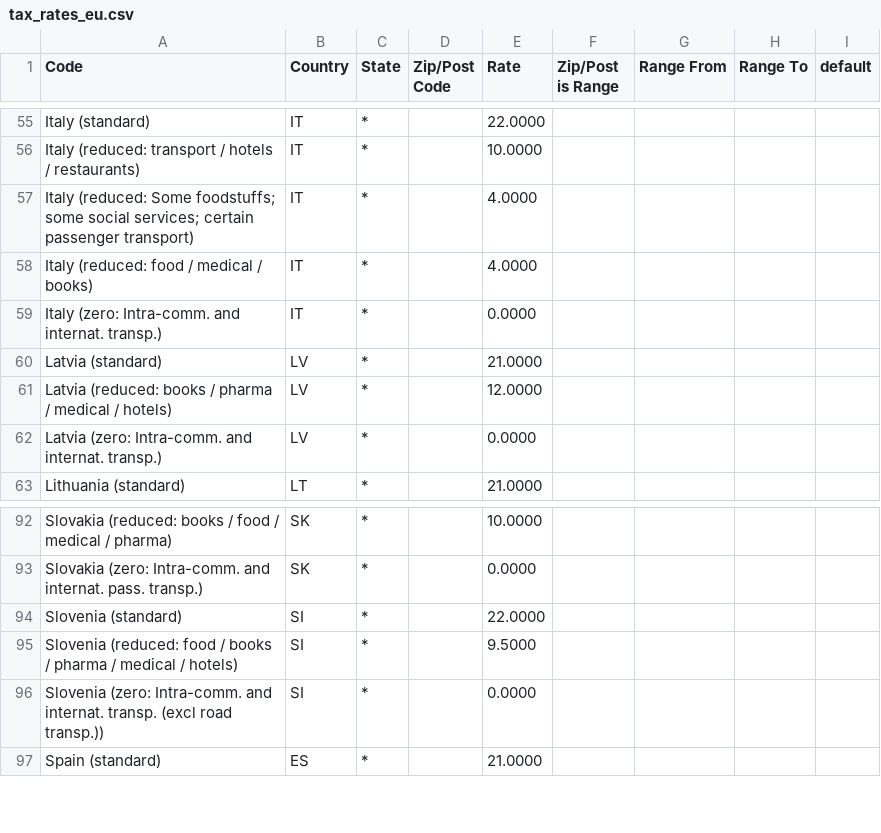
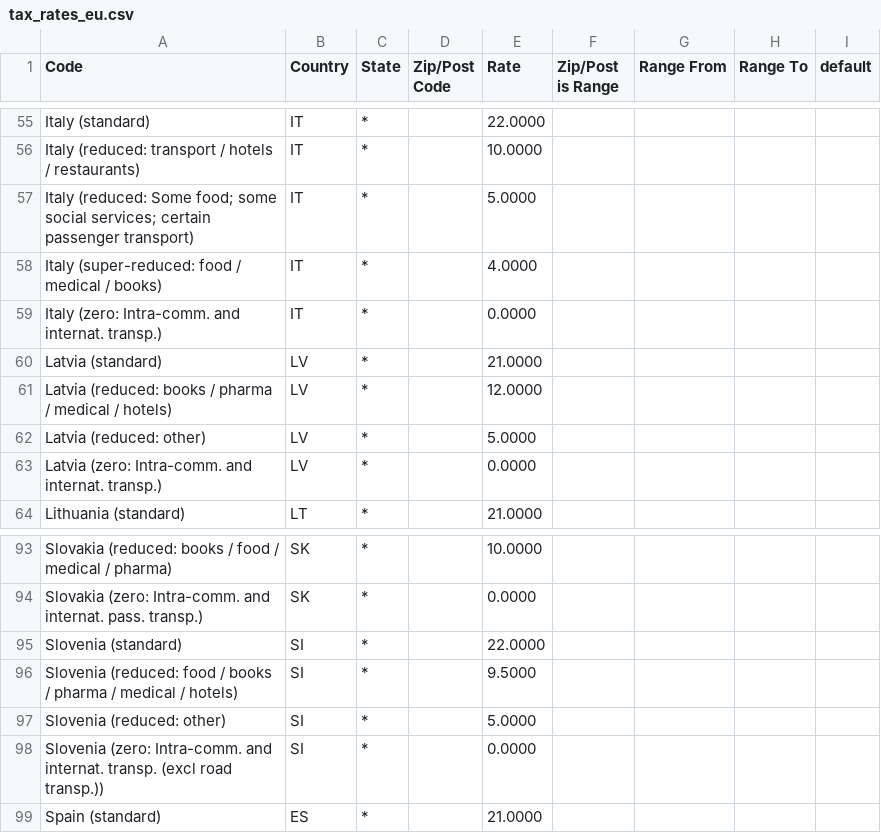
Before and after one commit to yireo/Magento_EU_Tax_Rates, a CSV file: tax_rates_eu.csv, drawn as a sheet; only a part is shown, gaps mark what is left out.

Commit message:
Update tax_rates_eu.csv

```diff
--- a/tax_rates_eu.csv
+++ b/tax_rates_eu.csv
@@ -56,4 +56,4 @@
 "Italy (reduced: transport / hotels / restaurants)","IT","*","","10.0000","","","",""
-"Italy (reduced: Some foodstuffs; some social services; certain passenger transport)","IT","*","","4.0000","","","",""
-"Italy (reduced: food / medical / books)","IT","*","","4.0000","","","",""
+"Italy (reduced: Some food; some social services; certain passenger transport)","IT","*","","5.0000","","","",""
+"Italy (super-reduced: food / medical / books)","IT","*","","4.0000","","","",""
 "Italy (zero: Intra-comm. and internat. transp.)","IT","*","","0.0000","","","",""
@@ -61,2 +61,3 @@
 "Latvia (reduced: books / pharma / medical / hotels)","LV","*","","12.0000","","","",""
+"Latvia (reduced: other)","LV","*","","5.0000","","","",""
 "Latvia (zero: Intra-comm. and internat. transp.)","LV","*","","0.0000","","","",""
@@ -95,2 +96,3 @@
 "Slovenia (reduced: food / books / pharma / medical / hotels)","SI","*","","9.5000","","","",""
+"Slovenia (reduced: other)","SI","*","","5.0000","","","",""
 "Slovenia (zero: Intra-comm. and internat. transp. (excl road transp.))","SI","*","","0.0000","","","",""
```
